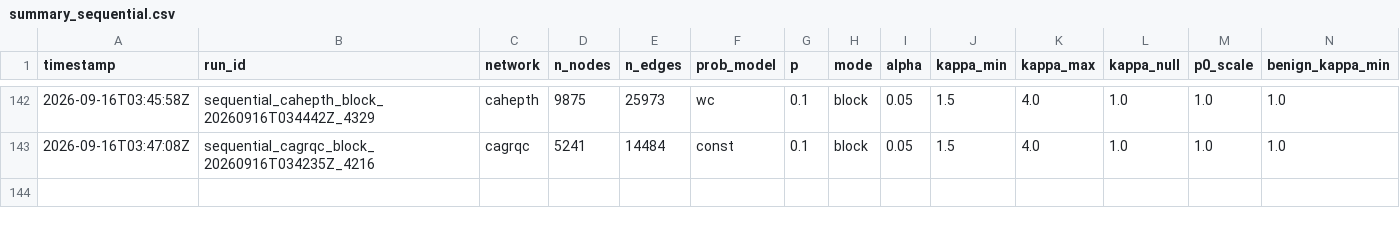
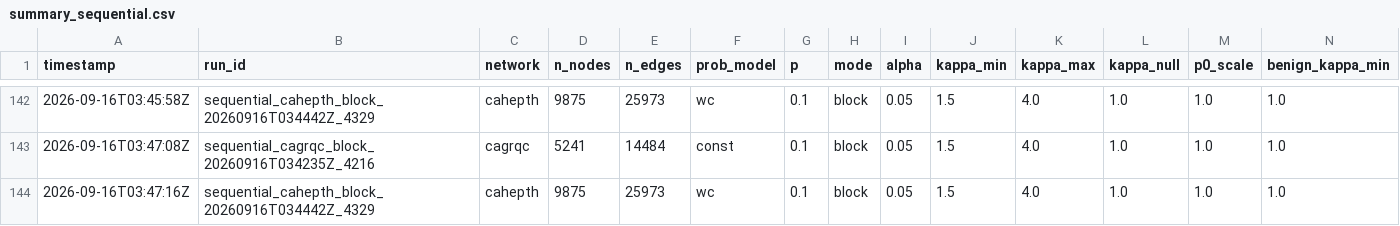
Before and after one commit to vinhqdang/trace_e, a CSV file: results/summary_sequential.csv, drawn as a sheet; only a part is shown, gaps mark what is left out; rows hold the shown columns only; the diff names each change by its address in the sheet, - before the commit and + after, or states it on an @@ line.

Commit message:
Log throttling sweep (cahepth --pairs eprocess:adaptive:hub,eprocess:adaptive:random --rho-min 0.1 --throttle-frac 0.5 --notes throttle_sweep)

```diff
--- a/results/summary_sequential.csv
+++ b/results/summary_sequential.csv
+row 144: 2026-09-16T03:47:16Z | sequential_cahepth_block_20260916T034442Z_4329 | cahepth | 9875 | 25973 | wc | 0.1 | block | 0.05 | 1.5 | 4.0 | 1.0 | 1.0 | 1.0
```
Also changed, not shown: 4 other files.
